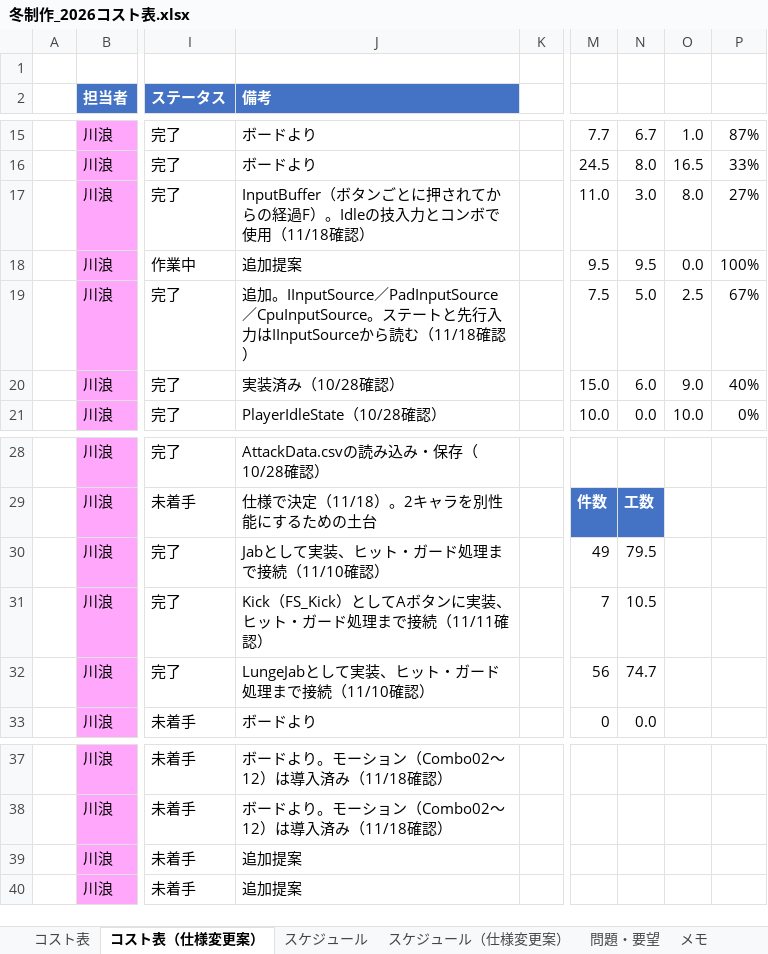
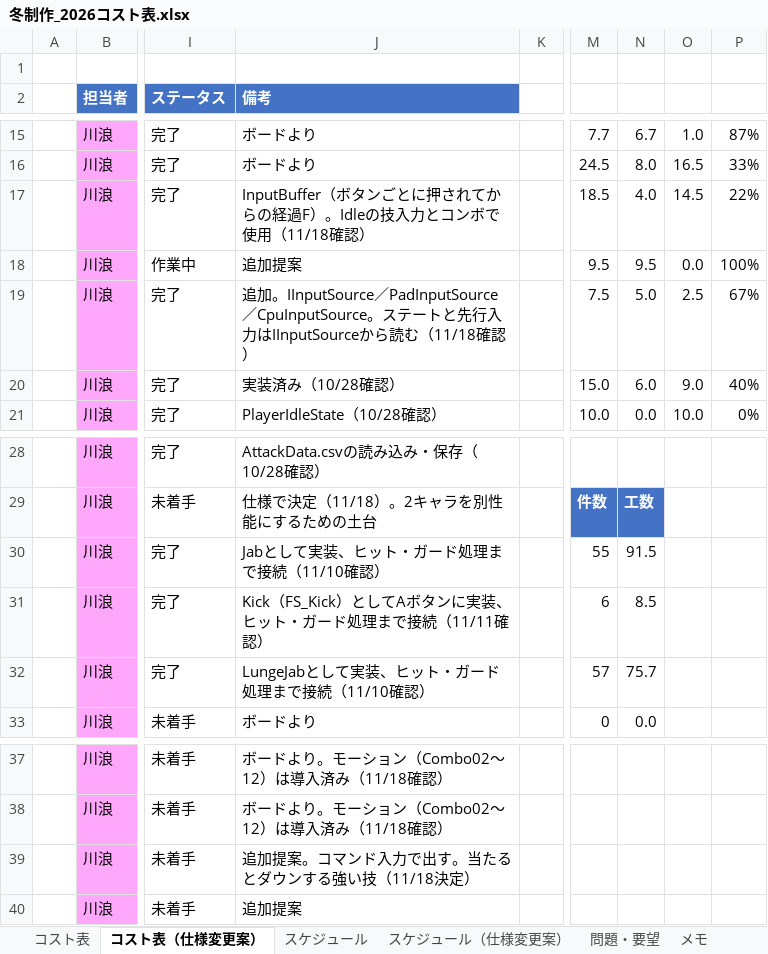
Before and after one commit to hakutokawanami/2026_winter, an Excel workbook: winterGame2026/冬制作_2026コスト表.xlsx, sheet コスト表（仕様変更案）, drawn as a sheet; only a part is shown, gaps mark what is left out; values as stored, in another font and other column widths than the file's, no borders; conditional formats and table styles not drawn; the diff covers the shown part only; the diff names each change by its address in the sheet, - before the commit and + after, or states it on an @@ line.

Commit message:
Update 冬制作_2026コスト表.xlsx

```diff
--- a/winterGame2026/冬制作_2026コスト表.xlsx (sheet コスト表（仕様変更案）)
+++ b/winterGame2026/冬制作_2026コスト表.xlsx (sheet コスト表（仕様変更案）)
-M17: 11.0
+M17: 18.5
-N17: 3.0
+N17: 4.0
-O17: 8.0
+O17: 14.5
-P17: 27%
+P17: 22%
-M30: 49
+M30: 55
-N30: 79.5
+N30: 91.5
-M31: 7
+M31: 6
-N31: 10.5
+N31: 8.5
-M32: 56
+M32: 57
-N32: 74.7
+N32: 75.7
-J39 (備考): 追加提案
+J39 (備考): 追加提案。コマンド入力で出す。当たるとダウンする強い技（11/18決定）
```
Also changed, not shown: 6 added rows and 18 edited cells elsewhere in this sheet, sheet スケジュール（仕様変更案）.
